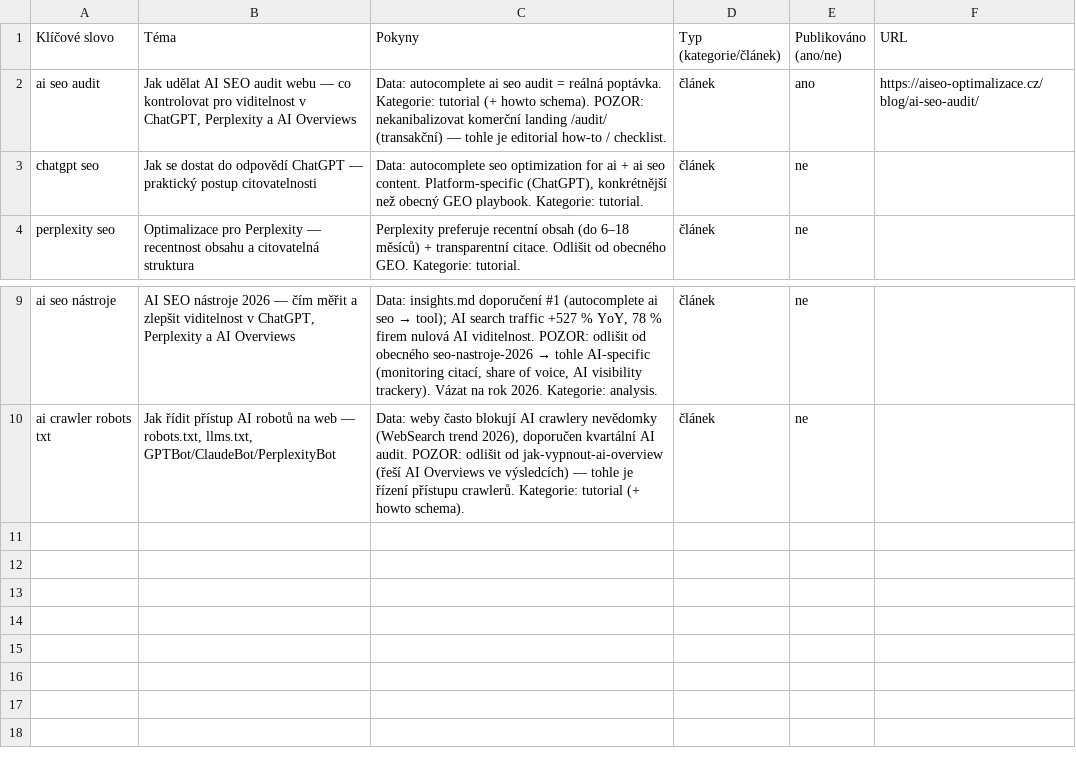
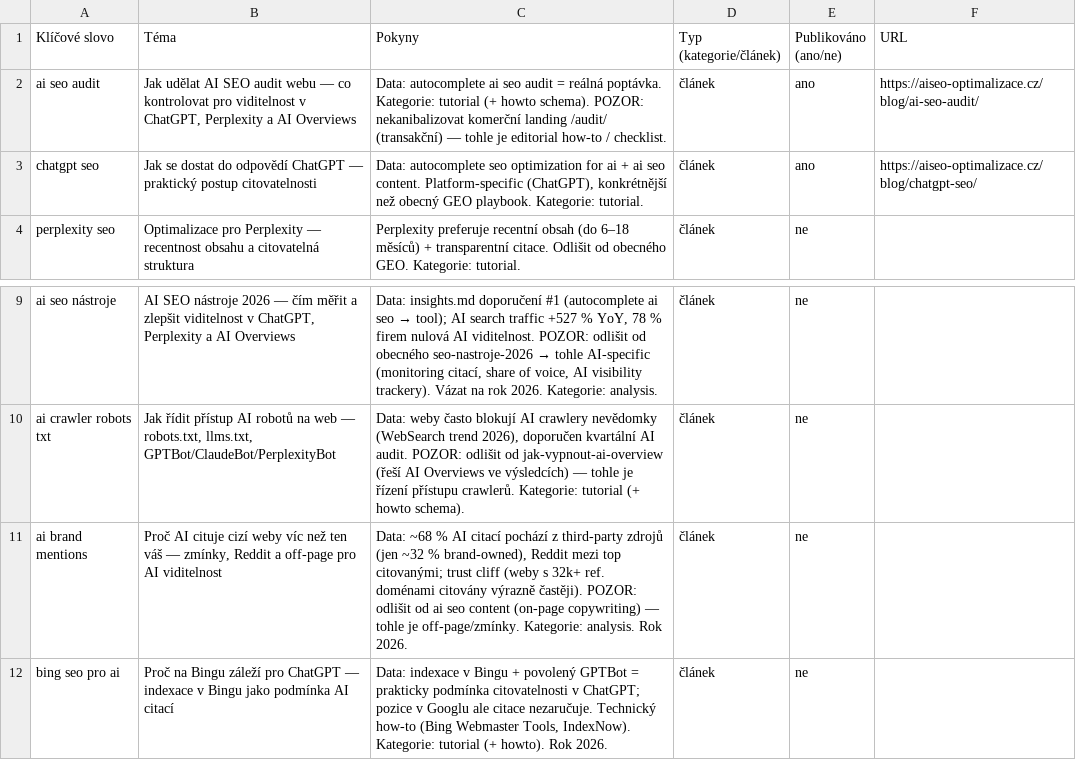
Before and after one commit to ultron-sniperdesign/aiseo-optimalizace, a CSV file: blogger/obsahovy-plan.csv, drawn as a sheet; only a part is shown, gaps mark what is left out.

```diff
--- a/blogger/obsahovy-plan.csv
+++ b/blogger/obsahovy-plan.csv
@@ -2,3 +2,3 @@ Klíčové slovo,Téma,Pokyny,Typ (kategorie/článek),Publikováno (ano/ne),URL
 ai seo audit,"Jak udělat AI SEO audit webu — co kontrolovat pro viditelnost v ChatGPT, Perplexity a AI Overviews","Data: autocomplete ai seo audit = reálná poptávka. Kategorie: tutorial (+ howto schema). POZOR: nekanibalizovat komerční landing /audit/ (transakční) — tohle je editorial how-to / checklist.",článek,ano,https://aiseo-optimalizace.cz/blog/ai-seo-audit/
-chatgpt seo,"Jak se dostat do odpovědí ChatGPT — praktický postup citovatelnosti","Data: autocomplete seo optimization for ai + ai seo content. Platform-specific (ChatGPT), konkrétnější než obecný GEO playbook. Kategorie: tutorial.",článek,ne,
+chatgpt seo,"Jak se dostat do odpovědí ChatGPT — praktický postup citovatelnosti","Data: autocomplete seo optimization for ai + ai seo content. Platform-specific (ChatGPT), konkrétnější než obecný GEO playbook. Kategorie: tutorial.",článek,ano,https://aiseo-optimalizace.cz/blog/chatgpt-seo/
 perplexity seo,"Optimalizace pro Perplexity — recentnost obsahu a citovatelná struktura","Perplexity preferuje recentní obsah (do 6–18 měsíců) + transparentní citace. Odlišit od obecného GEO. Kategorie: tutorial.",článek,ne,
@@ -10 +10,3 @@ ai seo nástroje,"AI SEO nástroje 2026 — čím měřit a zlepšit viditelnost
 ai crawler robots txt,"Jak řídit přístup AI robotů na web — robots.txt, llms.txt, GPTBot/ClaudeBot/PerplexityBot","Data: weby často blokují AI crawlery nevědomky (WebSearch trend 2026), doporučen kvartální AI audit. POZOR: odlišit od jak-vypnout-ai-overview (řeší AI Overviews ve výsledcích) — tohle je řízení přístupu crawlerů. Kategorie: tutorial (+ howto schema).",článek,ne,
+ai brand mentions,"Proč AI cituje cizí weby víc než ten váš — zmínky, Reddit a off-page pro AI viditelnost","Data: ~68 % AI citací pochází z third-party zdrojů (jen ~32 % brand-owned), Reddit mezi top citovanými; trust cliff (weby s 32k+ ref. doménami citovány výrazně častěji). POZOR: odlišit od ai seo content (on-page copywriting) — tohle je off-page/zmínky. Kategorie: analysis. Rok 2026.",článek,ne,
+bing seo pro ai,"Proč na Bingu záleží pro ChatGPT — indexace v Bingu jako podmínka AI citací","Data: indexace v Bingu + povolený GPTBot = prakticky podmínka citovatelnosti v ChatGPT; pozice v Googlu ale citace nezaručuje. Technický how-to (Bing Webmaster Tools, IndexNow). Kategorie: tutorial (+ howto). Rok 2026.",článek,ne,
```
